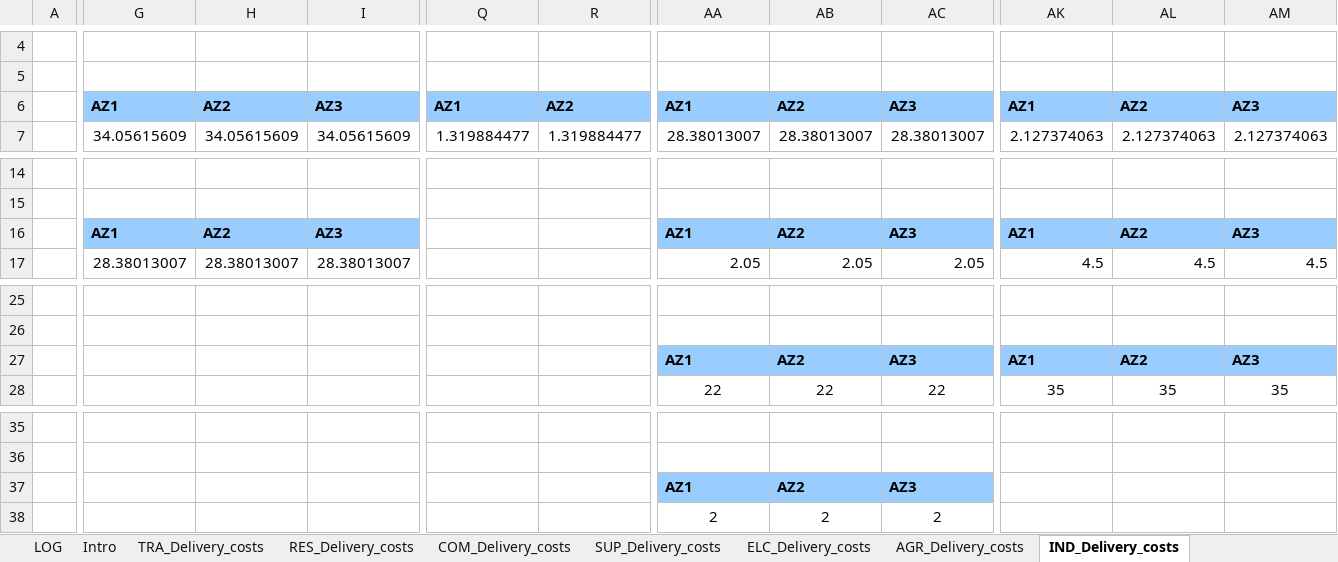
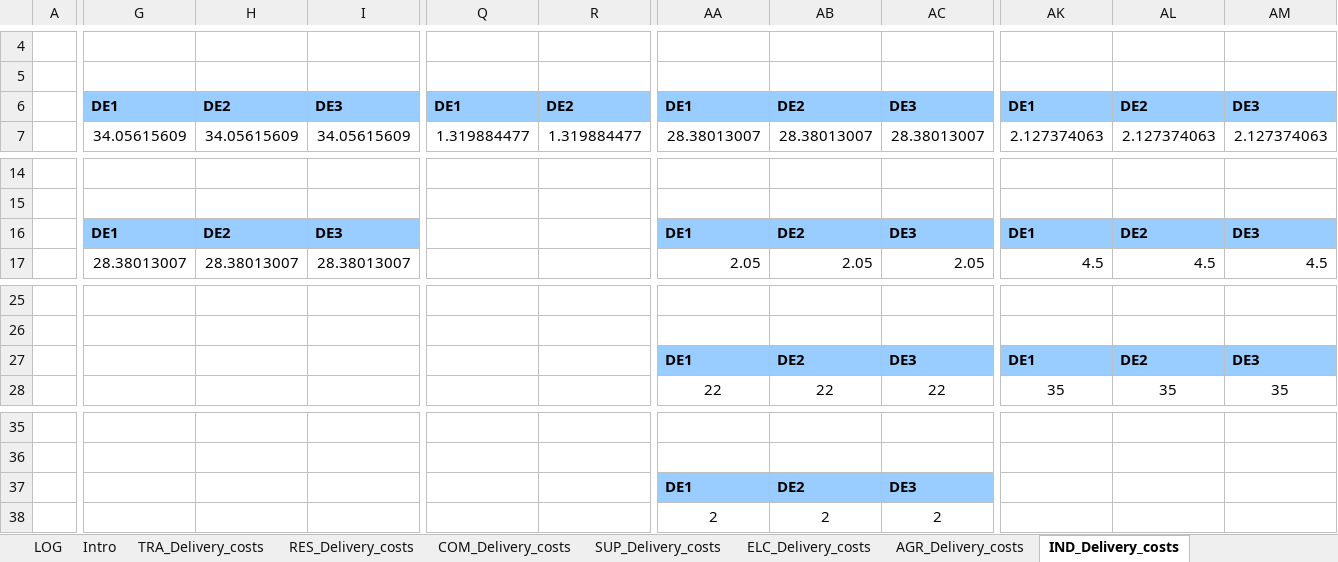
Before and after one commit to AdamVejstrup/Bachelor, an Excel workbook: TIMES-DE/SuppXLS/Scen_SYS_DeliveryCosts.xlsx, sheet IND_Delivery_costs, drawn as a sheet; only a part is shown, gaps mark what is left out; values as stored, in another font and other column widths than the file's, no borders; the diff covers the shown part only; the diff names each change by its address in the sheet, - before the commit and + after, or states it on an @@ line.

```diff
--- a/TIMES-DE/SuppXLS/Scen_SYS_DeliveryCosts.xlsx (sheet IND_Delivery_costs)
+++ b/TIMES-DE/SuppXLS/Scen_SYS_DeliveryCosts.xlsx (sheet IND_Delivery_costs)
-G6: AZ1
+G6: DE1
-H6: AZ2
+H6: DE2
-I6: AZ3
+I6: DE3
-Q6: AZ1
+Q6: DE1
-R6: AZ2
+R6: DE2
-AA6: AZ1
+AA6: DE1
-AB6: AZ2
+AB6: DE2
-AC6: AZ3
+AC6: DE3
-AK6: AZ1
+AK6: DE1
-AL6: AZ2
+AL6: DE2
-AM6: AZ3
+AM6: DE3
-G16: AZ1
+G16: DE1
-H16: AZ2
+H16: DE2
-I16: AZ3
+I16: DE3
-AA16: AZ1
+AA16: DE1
-AB16: AZ2
+AB16: DE2
-AC16: AZ3
+AC16: DE3
-AK16: AZ1
+AK16: DE1
-AL16: AZ2
+AL16: DE2
-AM16: AZ3
+AM16: DE3
-AA27: AZ1
+AA27: DE1
-AB27: AZ2
+AB27: DE2
-AC27: AZ3
+AC27: DE3
-AK27: AZ1
+AK27: DE1
-AL27: AZ2
+AL27: DE2
-AM27: AZ3
+AM27: DE3
-AA37: AZ1
+AA37: DE1
-AB37: AZ2
+AB37: DE2
-AC37: AZ3
+AC37: DE3
```
Also changed, not shown: 4 edited cells elsewhere in this sheet, sheet SUP_Delivery_costs, sheet TRA_Delivery_costs, sheet AGR_Delivery_costs, sheet ELC_Delivery_costs, sheet COM_Delivery_costs, sheet RES_Delivery_costs, TIMES-DE/SuppXLS/Scen_GRD_Constraints.xlsx, TIMES-DE/SuppXLS/Scen_SYS_RE_Pot.xlsx, 15 other files.
